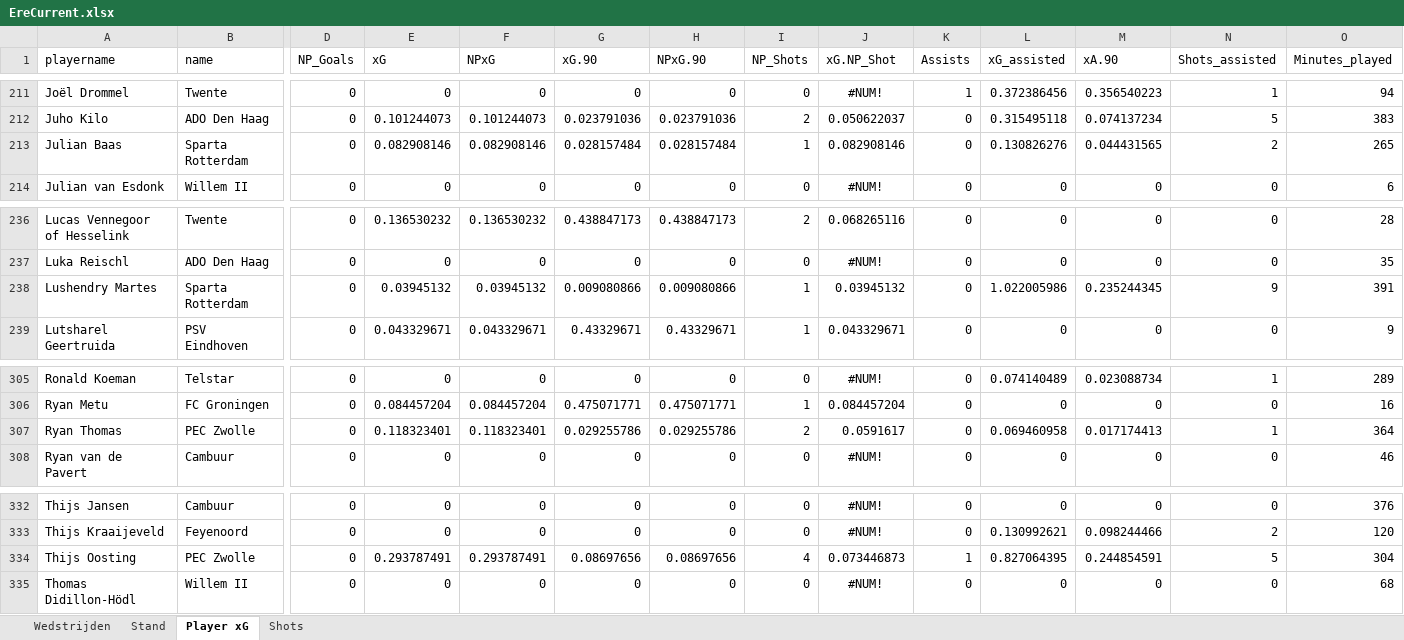
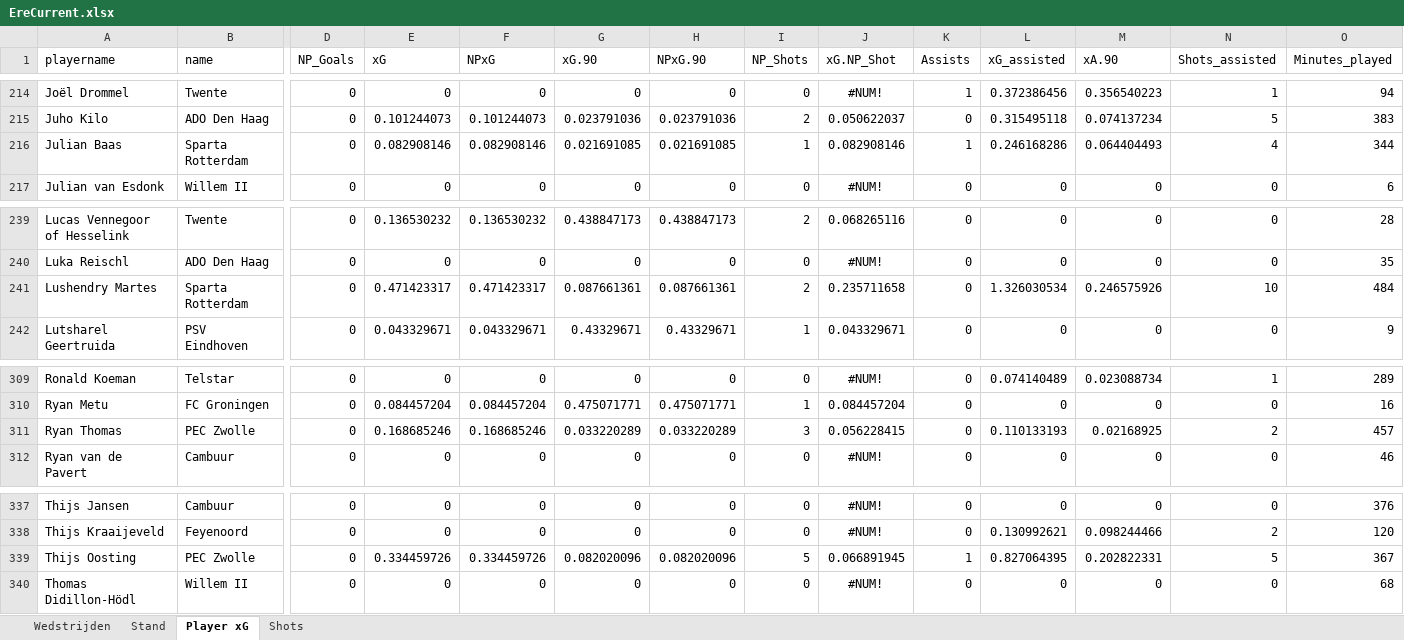
Before and after one commit to RobinKoetsier/plotrepo, an Excel workbook: data/EreCurrent.xlsx, sheet Player xG, drawn as a sheet; only a part is shown, gaps mark what is left out; values as stored, in another font and other column widths than the file's, no borders; addresses are those after the commit; the diff covers the shown part only; the diff names each change by its address in the sheet, - before the commit and + after, or states it on an @@ line.

```diff
--- a/data/EreCurrent.xlsx (sheet Player xG)
+++ b/data/EreCurrent.xlsx (sheet Player xG)
-G216 (xG.90): 0.028157484
+G216 (xG.90): 0.021691085
-H216 (NPxG.90): 0.028157484
+H216 (NPxG.90): 0.021691085
-K216 (Assists): 0
+K216 (Assists): 1
-L216 (xG_assisted): 0.130826276
+L216 (xG_assisted): 0.246168286
-M216 (xA.90): 0.044431565
+M216 (xA.90): 0.064404493
-N216 (Shots_assisted): 2
+N216 (Shots_assisted): 4
-O216 (Minutes_played): 265
+O216 (Minutes_played): 344
-E241 (xG): 0.03945132
+E241 (xG): 0.471423317
-F241 (NPxG): 0.03945132
+F241 (NPxG): 0.471423317
-G241 (xG.90): 0.009080866
+G241 (xG.90): 0.087661361
-H241 (NPxG.90): 0.009080866
+H241 (NPxG.90): 0.087661361
-I241 (NP_Shots): 1
+I241 (NP_Shots): 2
-J241 (xG.NP_Shot): 0.03945132
+J241 (xG.NP_Shot): 0.235711658
-L241 (xG_assisted): 1.022005986
+L241 (xG_assisted): 1.326030534
-M241 (xA.90): 0.235244345
+M241 (xA.90): 0.246575926
-N241 (Shots_assisted): 9
+N241 (Shots_assisted): 10
-O241 (Minutes_played): 391
+O241 (Minutes_played): 484
-E311 (xG): 0.118323401
+E311 (xG): 0.168685246
-F311 (NPxG): 0.118323401
+F311 (NPxG): 0.168685246
-G311 (xG.90): 0.029255786
+G311 (xG.90): 0.033220289
-H311 (NPxG.90): 0.029255786
+H311 (NPxG.90): 0.033220289
-I311 (NP_Shots): 2
+I311 (NP_Shots): 3
-J311 (xG.NP_Shot): 0.0591617
+J311 (xG.NP_Shot): 0.056228415
-L311 (xG_assisted): 0.069460958
+L311 (xG_assisted): 0.110133193
-M311 (xA.90): 0.017174413
+M311 (xA.90): 0.02168925
-N311 (Shots_assisted): 1
+N311 (Shots_assisted): 2
-O311 (Minutes_played): 364
+O311 (Minutes_played): 457
-E339 (xG): 0.293787491
+E339 (xG): 0.334459726
-F339 (NPxG): 0.293787491
+F339 (NPxG): 0.334459726
-G339 (xG.90): 0.08697656
+G339 (xG.90): 0.082020096
-H339 (NPxG.90): 0.08697656
+H339 (NPxG.90): 0.082020096
-I339 (NP_Shots): 4
+I339 (NP_Shots): 5
-J339 (xG.NP_Shot): 0.073446873
+J339 (xG.NP_Shot): 0.066891945
-M339 (xA.90): 0.244854591
+M339 (xA.90): 0.202822331
-O339 (Minutes_played): 304
+O339 (Minutes_played): 367
```
Also changed, not shown: 8 added rows, 3 removed rows, 119 edited cells and cell formats elsewhere in this sheet, sheet Shots, sheet Stand, sheet Wedstrijden, data/Ere2627.xlsx, 1 other file.
